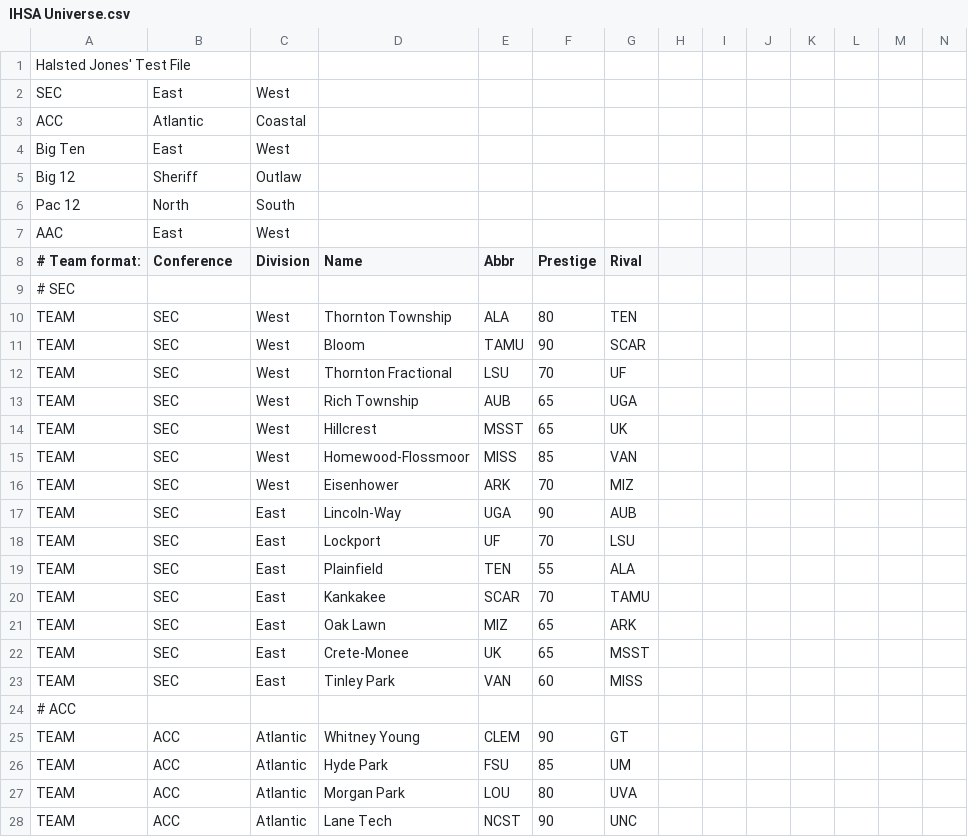
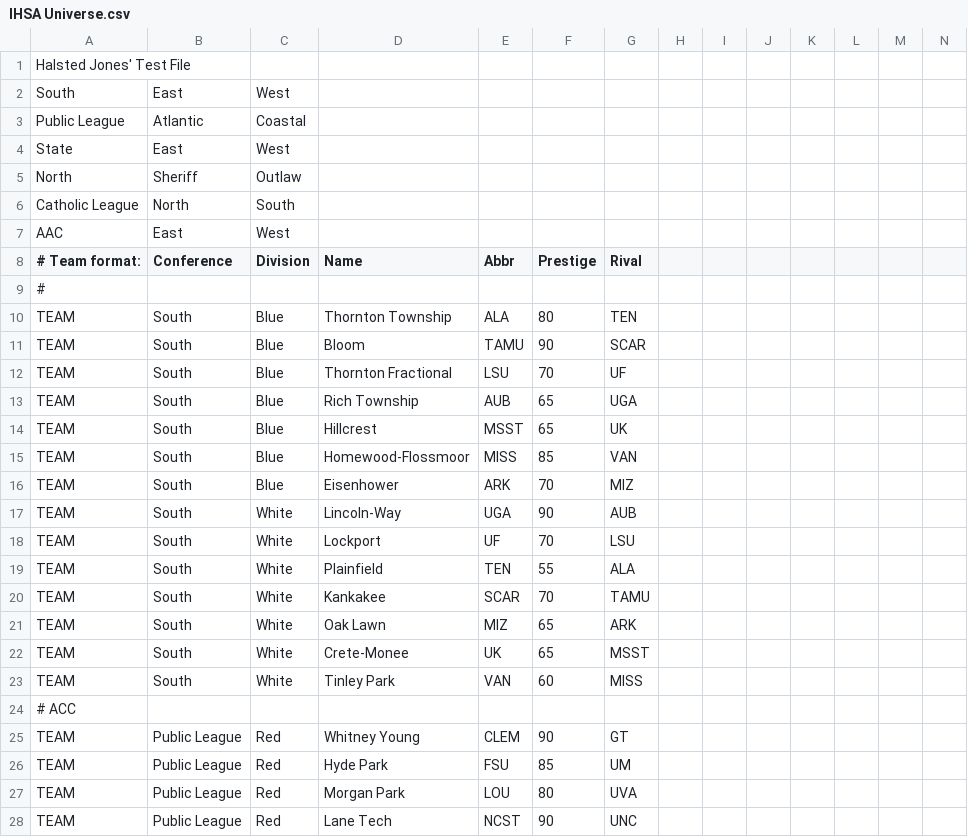
Before and after one commit to herelieszay/CBFII, a CSV file: IHSA Universe.csv, drawn as a sheet; only a part is shown; the diff covers the shown part only.

Commit message:
Update IHSA Universe.csv

```diff
--- a/IHSA Universe.csv
+++ b/IHSA Universe.csv
@@ -1,28 +1,28 @@
 Halsted Jones' Test File,,,,,,,,,,,,,
-SEC,East,West,,,,,,,,,,,
-ACC,Atlantic,Coastal,,,,,,,,,,,
-Big Ten,East,West,,,,,,,,,,,
-Big 12,Sheriff,Outlaw,,,,,,,,,,,
-Pac 12,North,South,,,,,,,,,,,
+South,East,West,,,,,,,,,,,
+Public League,Atlantic,Coastal,,,,,,,,,,,
+State,East,West,,,,,,,,,,,
+North,Sheriff,Outlaw,,,,,,,,,,,
+Catholic League,North,South,,,,,,,,,,,
 AAC,East,West,,,,,,,,,,,
 # Team format:,Conference,Division,Name,Abbr,Prestige,Rival,,,,,,,
-# SEC,,,,,,,,,,,,,
-TEAM,SEC,West,Thornton Township,ALA,80,TEN,,,,,,,
-TEAM,SEC,West,Bloom,TAMU,90,SCAR,,,,,,,
-TEAM,SEC,West,Thornton Fractional,LSU,70,UF,,,,,,,
-TEAM,SEC,West,Rich Township,AUB,65,UGA,,,,,,,
-TEAM,SEC,West,Hillcrest,MSST,65,UK,,,,,,,
-TEAM,SEC,West,Homewood-Flossmoor,MISS,85,VAN,,,,,,,
-TEAM,SEC,West,Eisenhower,ARK,70,MIZ,,,,,,,
-TEAM,SEC,East,Lincoln-Way,UGA,90,AUB,,,,,,,
-TEAM,SEC,East,Lockport,UF,70,LSU,,,,,,,
-TEAM,SEC,East,Plainfield,TEN,55,ALA,,,,,,,
-TEAM,SEC,East,Kankakee,SCAR,70,TAMU,,,,,,,
-TEAM,SEC,East,Oak Lawn,MIZ,65,ARK,,,,,,,
-TEAM,SEC,East,Crete-Monee,UK,65,MSST,,,,,,,
-TEAM,SEC,East,Tinley Park,VAN,60,MISS,,,,,,,
+# ,,,,,,,,,,,,,
+TEAM,South,Blue,Thornton Township,ALA,80,TEN,,,,,,,
+TEAM,South,Blue,Bloom,TAMU,90,SCAR,,,,,,,
+TEAM,South,Blue,Thornton Fractional,LSU,70,UF,,,,,,,
+TEAM,South,Blue,Rich Township,AUB,65,UGA,,,,,,,
+TEAM,South,Blue,Hillcrest,MSST,65,UK,,,,,,,
+TEAM,South,Blue,Homewood-Flossmoor,MISS,85,VAN,,,,,,,
+TEAM,South,Blue,Eisenhower,ARK,70,MIZ,,,,,,,
+TEAM,South,White,Lincoln-Way,UGA,90,AUB,,,,,,,
+TEAM,South,White,Lockport,UF,70,LSU,,,,,,,
+TEAM,South,White,Plainfield,TEN,55,ALA,,,,,,,
+TEAM,South,White,Kankakee,SCAR,70,TAMU,,,,,,,
+TEAM,South,White,Oak Lawn,MIZ,65,ARK,,,,,,,
+TEAM,South,White,Crete-Monee,UK,65,MSST,,,,,,,
+TEAM,South,White,Tinley Park,VAN,60,MISS,,,,,,,
 # ACC,,,,,,,,,,,,,
-TEAM,ACC,Atlantic,Whitney Young,CLEM,90,GT,,,,,,,
-TEAM,ACC,Atlantic,Hyde Park,FSU,85,UM,,,,,,,
-TEAM,ACC,Atlantic,Morgan Park,LOU,80,UVA,,,,,,,
-TEAM,ACC,Atlantic,Lane Tech,NCST,90,UNC,,,,,,,
+TEAM,Public League,Red,Whitney Young,CLEM,90,GT,,,,,,,
+TEAM,Public League,Red,Hyde Park,FSU,85,UM,,,,,,,
+TEAM,Public League,Red,Morgan Park,LOU,80,UVA,,,,,,,
+TEAM,Public League,Red,Lane Tech,NCST,90,UNC,,,,,,,
```
Also changed, not shown: 133 edited cells elsewhere in this file.
